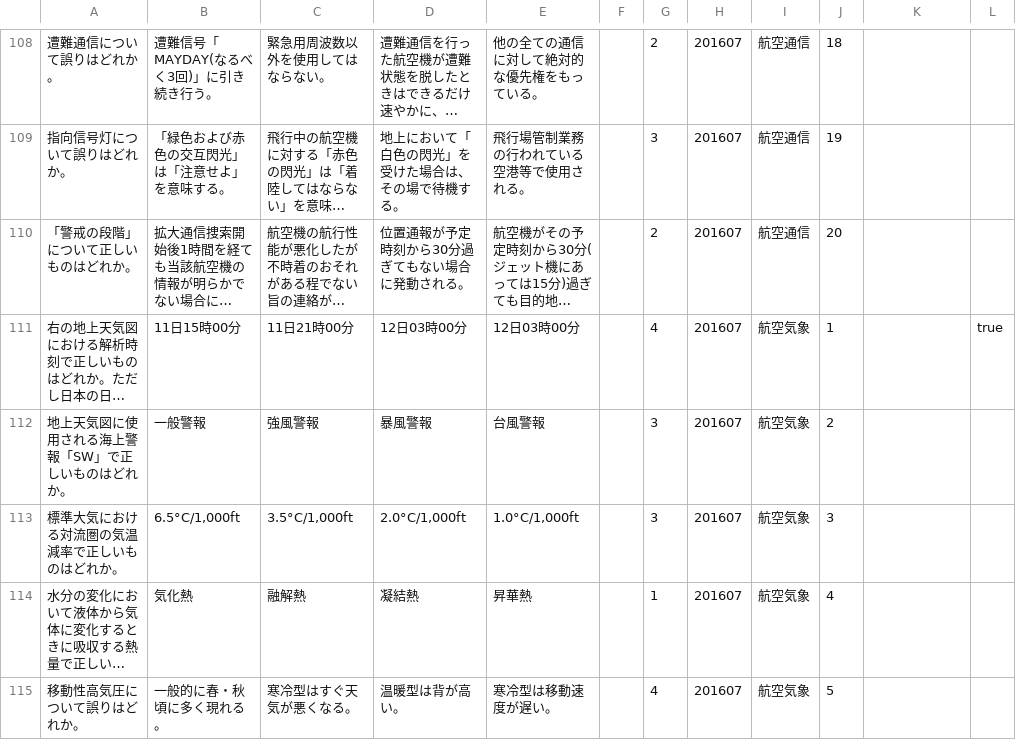
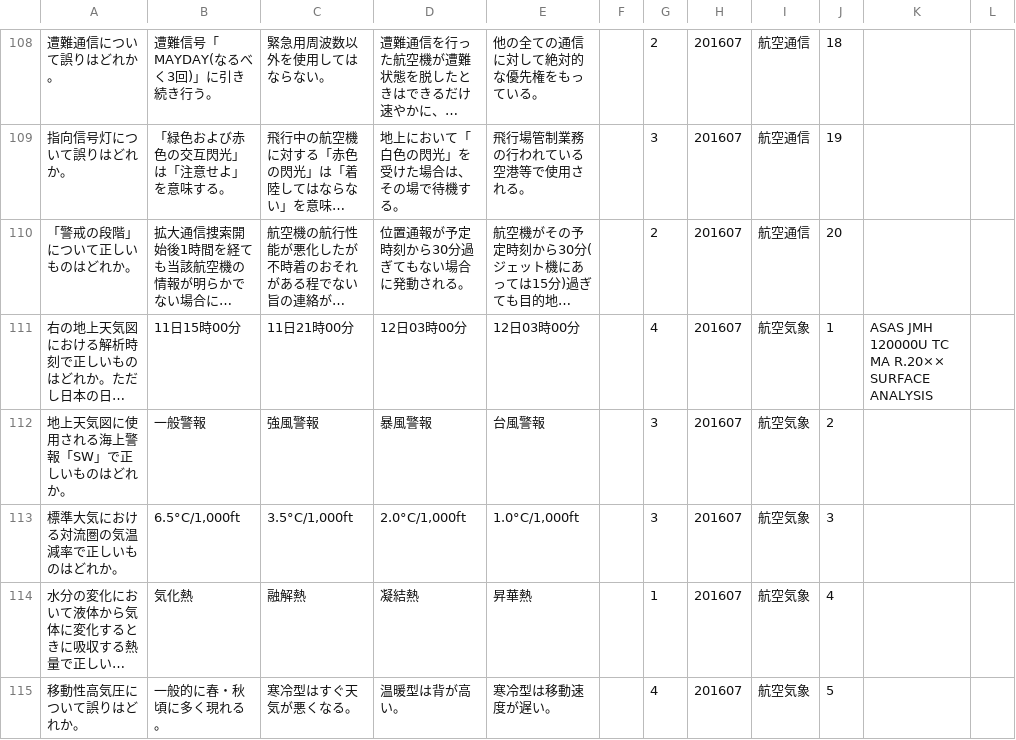
Before and after one commit to tkumazawa50/tkumazawa50, a CSV file: data.csv, drawn as a sheet; only a part is shown, gaps mark what is left out; long unchanged cells end in …; the diff covers the shown part only; the diff names each change by its address in the sheet, - before the commit and + after, or states it on an @@ line.

Commit message:
correction

```diff
--- a/data.csv
+++ b/data.csv
-K111: (empty)
+K111: ASAS JMH 120000U TC MA R.20×× SURFACE ANALYSIS
-L111: true
+L111: (empty)
```
Also changed, not shown: 4 edited cells elsewhere in this file.
